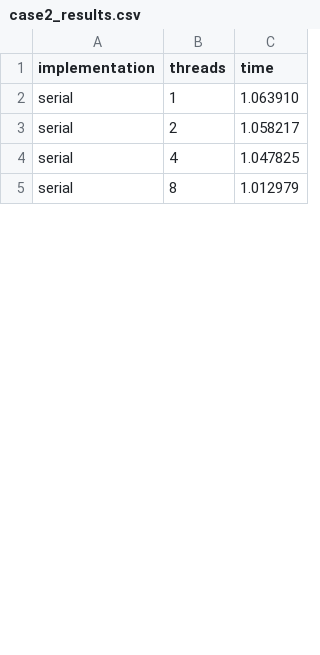
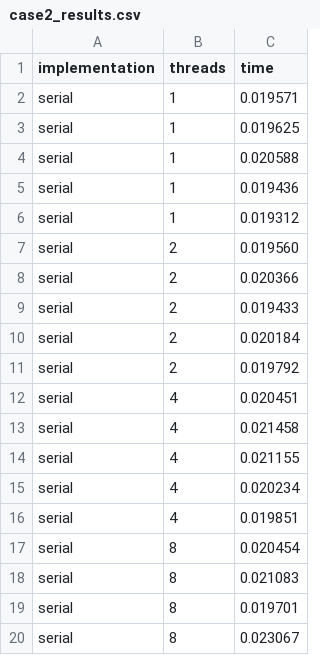
Before and after one commit to malinduGamage/pthread-linkedlist-benchmark, a CSV file: data/case2_results.csv, drawn as a sheet; only a part is shown; the diff covers the shown part only.

```diff
--- a/data/case2_results.csv
+++ b/data/case2_results.csv
@@ -1,5 +1,20 @@
 implementation,threads,time
-serial,1,1.063910
-serial,2,1.058217
-serial,4,1.047825
-serial,8,1.012979
+serial,1,0.019571
+serial,1,0.019625
+serial,1,0.020588
+serial,1,0.019436
+serial,1,0.019312
+serial,2,0.019560
+serial,2,0.020366
+serial,2,0.019433
+serial,2,0.020184
+serial,2,0.019792
+serial,4,0.020451
+serial,4,0.021458
+serial,4,0.021155
+serial,4,0.020234
+serial,4,0.019851
+serial,8,0.020454
+serial,8,0.021083
+serial,8,0.019701
+serial,8,0.023067
```
Also changed, not shown: 33 added rows and 8 edited cells elsewhere in this file, data/case1_results.csv, data/case1_summary.csv, 11 other files.
